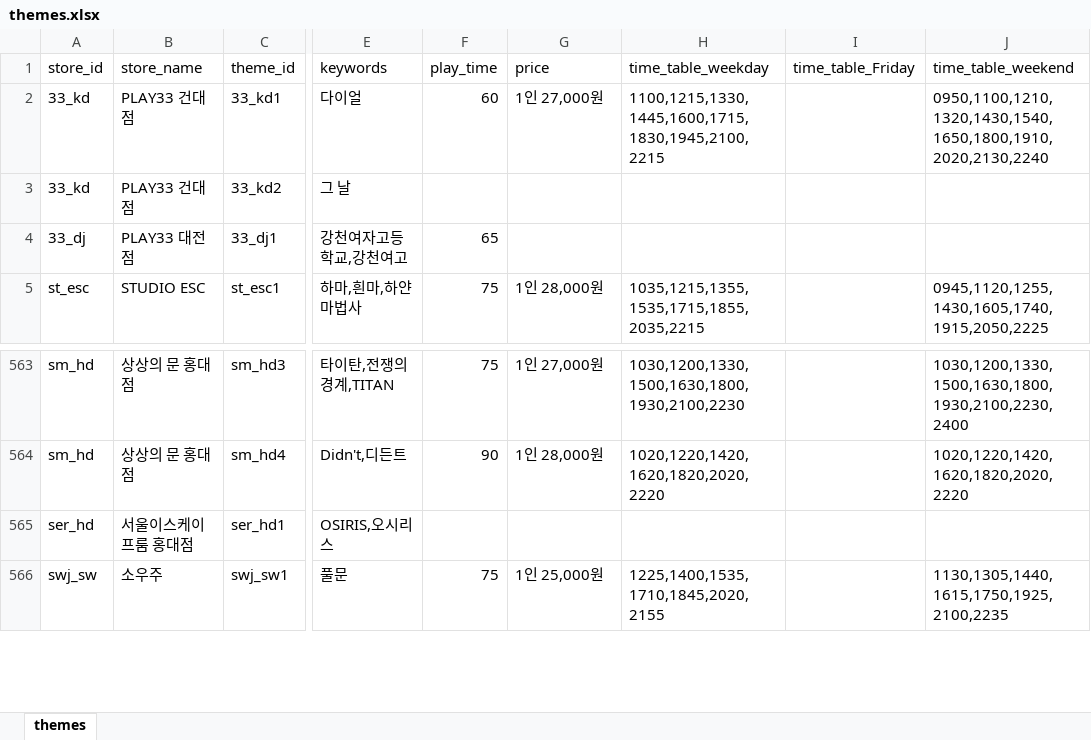
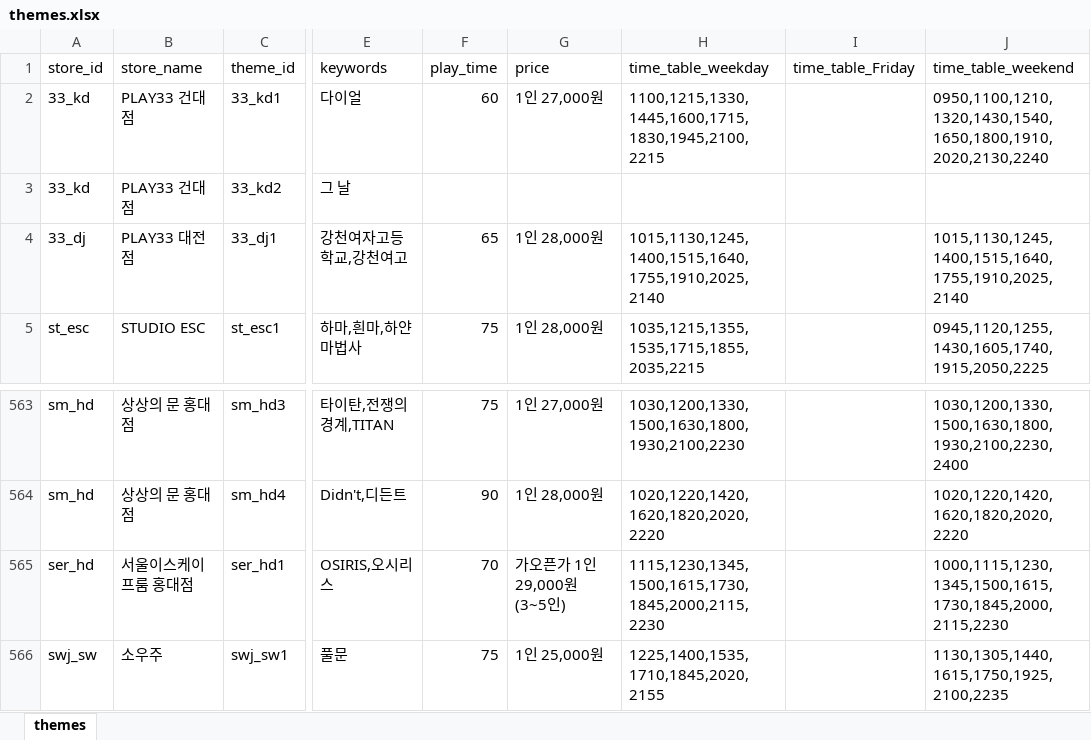
Before and after one commit to b0kt2a/BOKTEA_RSVN, an Excel workbook: themes.xlsx, sheet themes, drawn as a sheet; only a part is shown, gaps mark what is left out; values as stored, in another font and other column widths than the file's, no borders; the diff covers the shown part only; the diff names each change by its address in the sheet, - before the commit and + after, or states it on an @@ line.

```diff
--- a/themes.xlsx (sheet themes)
+++ b/themes.xlsx (sheet themes)
-G4 (price): (empty)
+G4 (price): 1인 28,000원
-H4 (time_table_weekday): (empty)
+H4 (time_table_weekday): 1015,1130,1245,1400,1515,1640,1755,1910,2025,2140
-J4 (time_table_weekend): (empty)
+J4 (time_table_weekend): 1015,1130,1245,1400,1515,1640,1755,1910,2025,2140
-F565 (play_time): (empty)
+F565 (play_time): 70
-G565 (price): (empty)
+G565 (price): 가오픈가 1인 29,000원 (3~5인)
-H565 (time_table_weekday): (empty)
+H565 (time_table_weekday): 1115,1230,1345,1500,1615,1730,1845,2000,2115,2230
-J565 (time_table_weekend): (empty)
+J565 (time_table_weekend): 1000,1115,1230,1345,1500,1615,1730,1845,2000,2115,2230
```
Also changed, not shown: 20 added rows and 6 edited cells elsewhere in this sheet, stores.xlsx, 27 other files.
